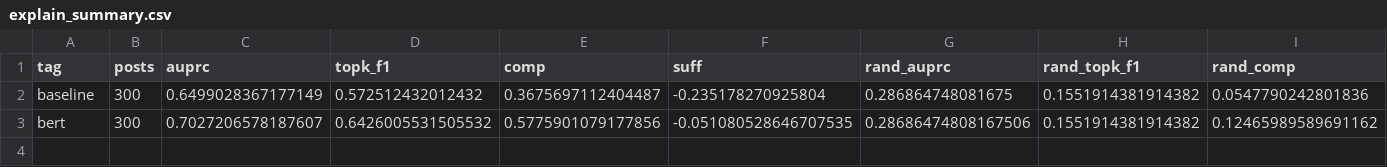
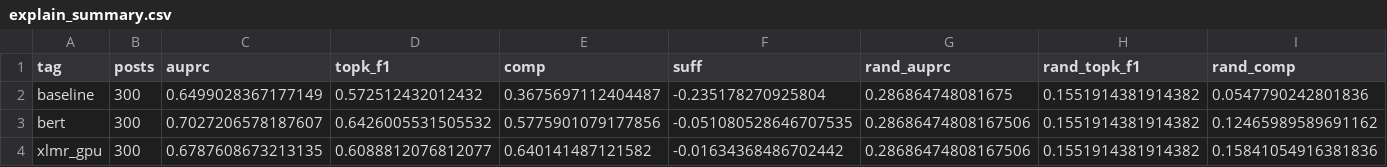
Before and after one commit to aadya197/Hate-Speech-Detection, a CSV file: results/tables/explain_summary.csv, drawn as a sheet; only a part is shown; rows hold the shown columns only; the diff names each change by its address in the sheet, - before the commit and + after, or states it on an @@ line.

```diff
--- a/results/tables/explain_summary.csv
+++ b/results/tables/explain_summary.csv
+row 4: xlmr_gpu | 300 | 0.6787608673213135 | 0.6088812076812077 | 0.640141487121582 | -0.01634368486702442 | 0.28686474808167506 | 0.1551914381914382 | 0.15841054916381836
```
Also changed, not shown: results/tables/error_confusion_pairs.csv, results/tables/error_examples.csv, 29 other files.
